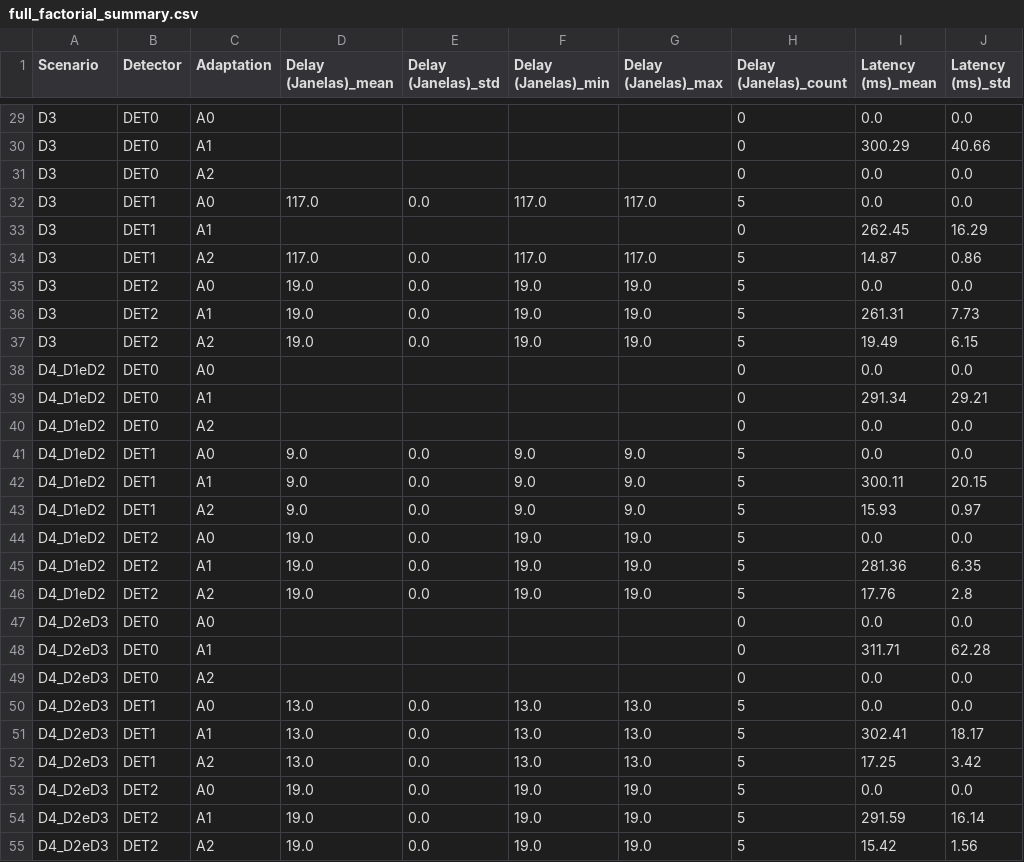
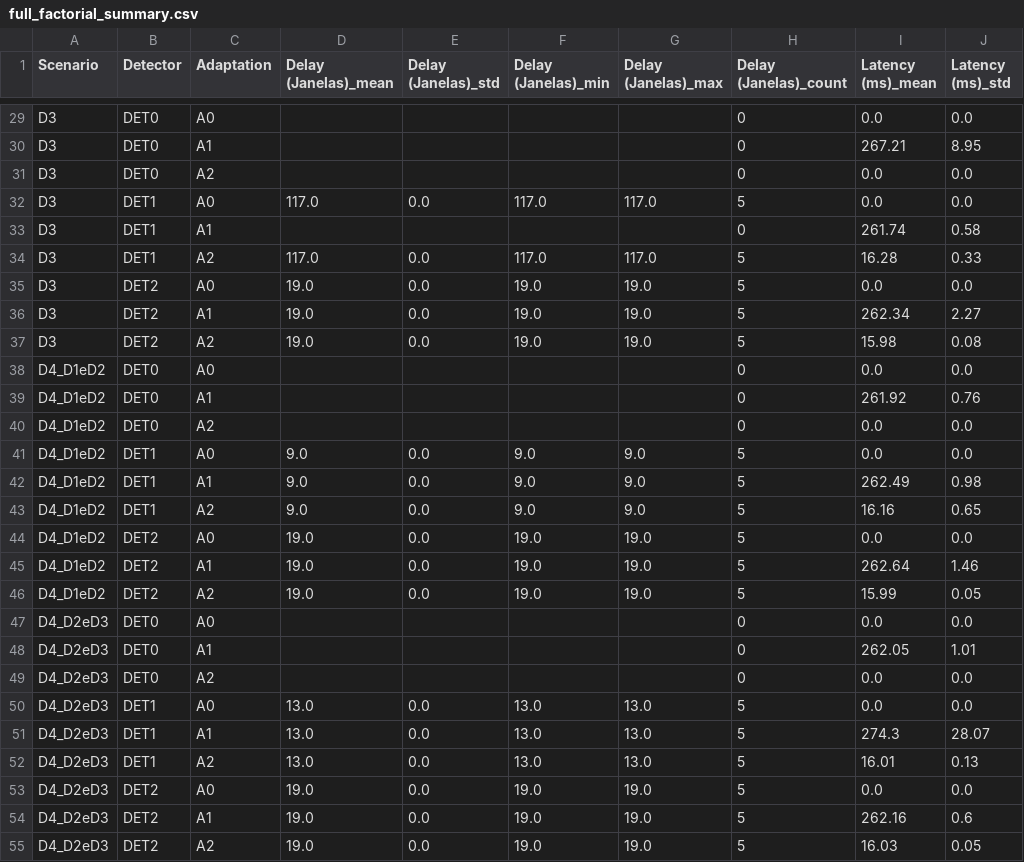
Before and after one commit to eduardaspereira/DriftSense-PM, a CSV file: results/metrics/full_factorial_summary.csv, drawn as a sheet; only a part is shown, gaps mark what is left out; the diff covers the shown part only; the diff names each change by its address in the sheet, - before the commit and + after, or states it on an @@ line.

```diff
--- a/results/metrics/full_factorial_summary.csv
+++ b/results/metrics/full_factorial_summary.csv
-I30 (Latency (ms)_mean): 300.29
+I30 (Latency (ms)_mean): 267.21
-J30 (Latency (ms)_std): 40.66
+J30 (Latency (ms)_std): 8.95
-I33 (Latency (ms)_mean): 262.45
+I33 (Latency (ms)_mean): 261.74
-J33 (Latency (ms)_std): 16.29
+J33 (Latency (ms)_std): 0.58
-I34 (Latency (ms)_mean): 14.87
+I34 (Latency (ms)_mean): 16.28
-J34 (Latency (ms)_std): 0.86
+J34 (Latency (ms)_std): 0.33
-I36 (Latency (ms)_mean): 261.31
+I36 (Latency (ms)_mean): 262.34
-J36 (Latency (ms)_std): 7.73
+J36 (Latency (ms)_std): 2.27
-I37 (Latency (ms)_mean): 19.49
+I37 (Latency (ms)_mean): 15.98
-J37 (Latency (ms)_std): 6.15
+J37 (Latency (ms)_std): 0.08
-I39 (Latency (ms)_mean): 291.34
+I39 (Latency (ms)_mean): 261.92
-J39 (Latency (ms)_std): 29.21
+J39 (Latency (ms)_std): 0.76
-I42 (Latency (ms)_mean): 300.11
+I42 (Latency (ms)_mean): 262.49
-J42 (Latency (ms)_std): 20.15
+J42 (Latency (ms)_std): 0.98
-I43 (Latency (ms)_mean): 15.93
+I43 (Latency (ms)_mean): 16.16
-J43 (Latency (ms)_std): 0.97
+J43 (Latency (ms)_std): 0.65
-I45 (Latency (ms)_mean): 281.36
+I45 (Latency (ms)_mean): 262.64
-J45 (Latency (ms)_std): 6.35
+J45 (Latency (ms)_std): 1.46
-I46 (Latency (ms)_mean): 17.76
+I46 (Latency (ms)_mean): 15.99
-J46 (Latency (ms)_std): 2.8
+J46 (Latency (ms)_std): 0.05
-I48 (Latency (ms)_mean): 311.71
+I48 (Latency (ms)_mean): 262.05
-J48 (Latency (ms)_std): 62.28
+J48 (Latency (ms)_std): 1.01
-I51 (Latency (ms)_mean): 302.41
+I51 (Latency (ms)_mean): 274.3
-J51 (Latency (ms)_std): 18.17
+J51 (Latency (ms)_std): 28.07
-I52 (Latency (ms)_mean): 17.25
+I52 (Latency (ms)_mean): 16.01
-J52 (Latency (ms)_std): 3.42
+J52 (Latency (ms)_std): 0.13
-I54 (Latency (ms)_mean): 291.59
+I54 (Latency (ms)_mean): 262.16
-J54 (Latency (ms)_std): 16.14
+J54 (Latency (ms)_std): 0.6
-I55 (Latency (ms)_mean): 15.42
+I55 (Latency (ms)_mean): 16.03
-J55 (Latency (ms)_std): 1.56
+J55 (Latency (ms)_std): 0.05
```
Also changed, not shown: 28 edited cells elsewhere in this file, results/metrics/full_factorial_results.csv, 35 other files.
